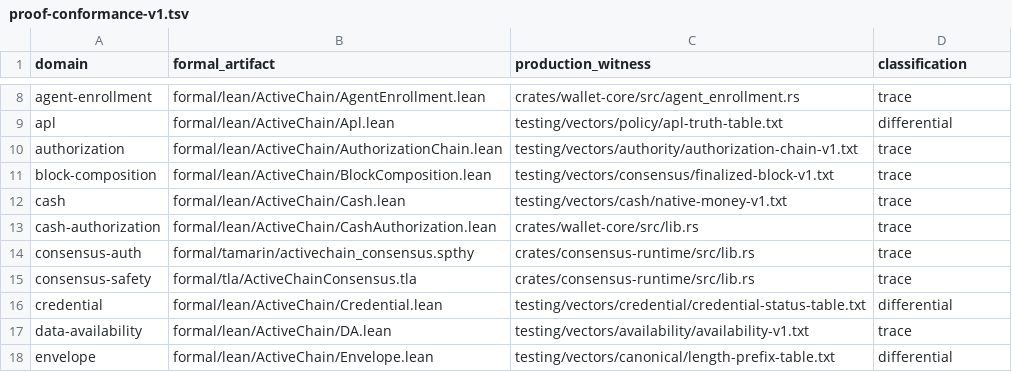
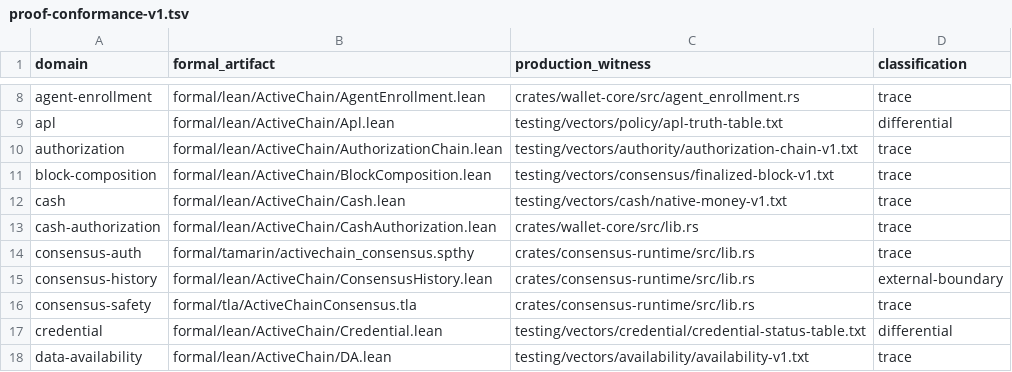
Before and after one commit to advatar/ActiveChain, a TSV file: testing/proof-conformance-v1.tsv, drawn as a sheet; only a part is shown, gaps mark what is left out; the shorter side is filled out with more unchanged rows.

```diff
--- a/testing/proof-conformance-v1.tsv
+++ b/testing/proof-conformance-v1.tsv
@@ -14,2 +14,3 @@ cash-authorization	formal/lean/ActiveChain/CashAuthorization.lean	crates/wallet-
 consensus-auth	formal/tamarin/activechain_consensus.spthy	crates/consensus-runtime/src/lib.rs	trace
+consensus-history	formal/lean/ActiveChain/ConsensusHistory.lean	crates/consensus-runtime/src/lib.rs	external-boundary
 consensus-safety	formal/tla/ActiveChainConsensus.tla	crates/consensus-runtime/src/lib.rs	trace
```
Also changed, not shown: formal/proof-scope-index-v1.tsv, 5 other files.
